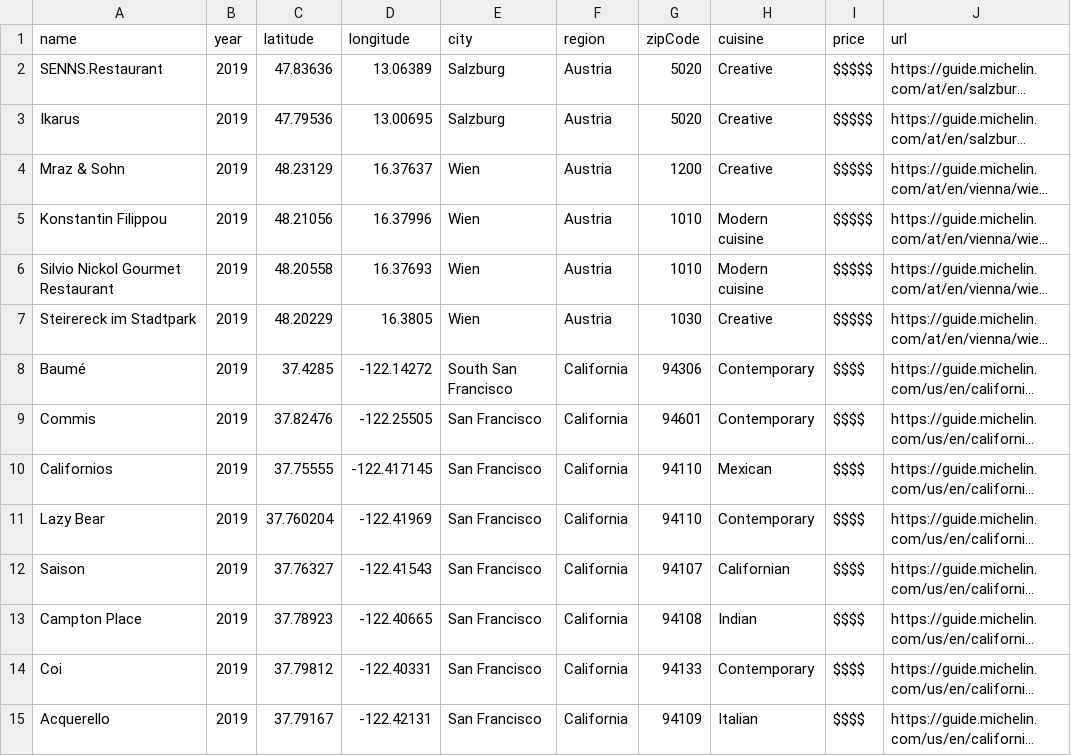
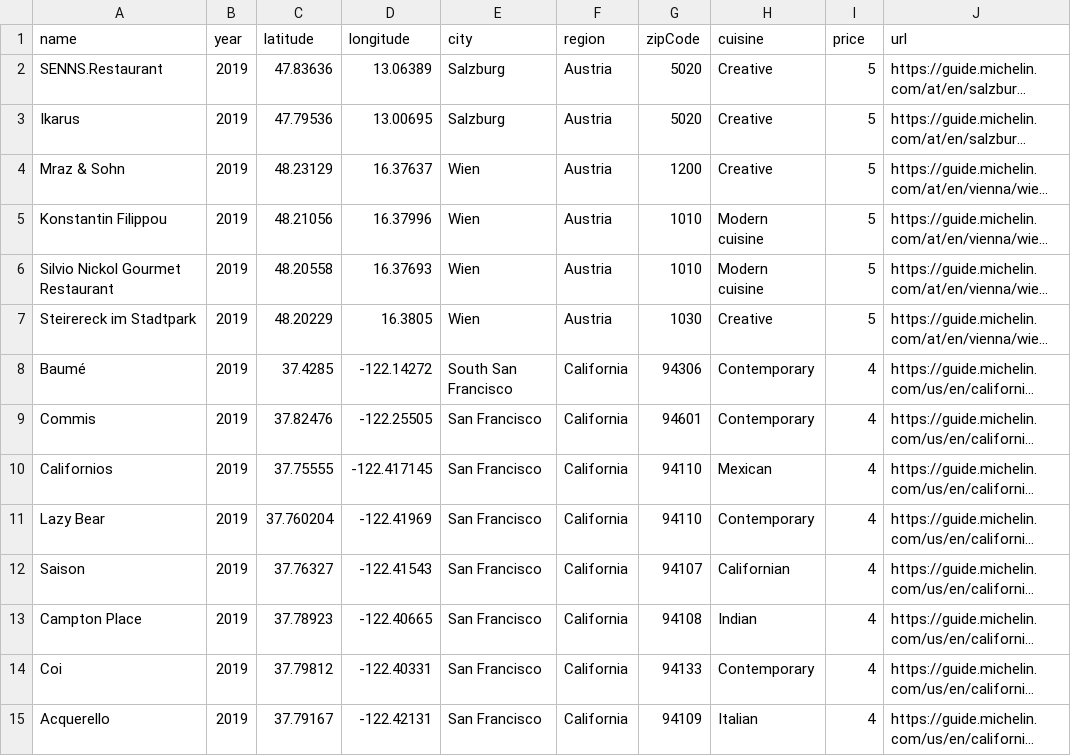
Before and after one commit to mowlem123/Project-1, a CSV file: Data/two-stars-michelin-restaurants.csv, drawn as a sheet; only a part is shown; long unchanged cells end in …; the diff covers the shown part only; the diff names each change by its address in the sheet, - before the commit and + after, or states it on an @@ line.

```diff
--- a/Data/two-stars-michelin-restaurants.csv
+++ b/Data/two-stars-michelin-restaurants.csv
-I2:I7 (price): $$$$$
+I2:I7 (price): 5
-I8:I15 (price): $$$$
+I8:I15 (price): 4
```
Also changed, not shown: 79 edited cells elsewhere in this file, Data/one-star-michelin-restaurants.csv, Data/three-stars-michelin-restaurants.csv, 1 other file.
